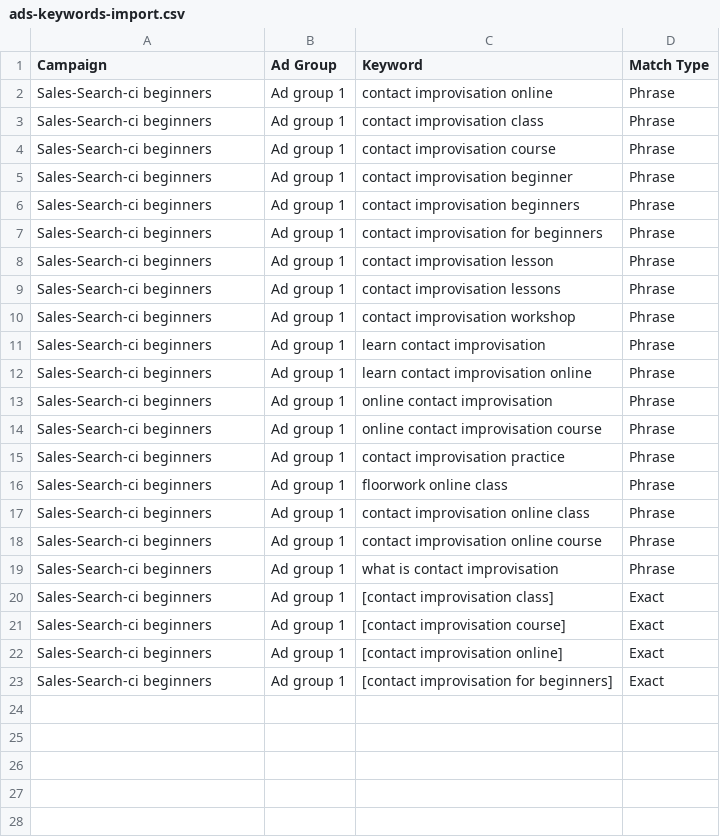
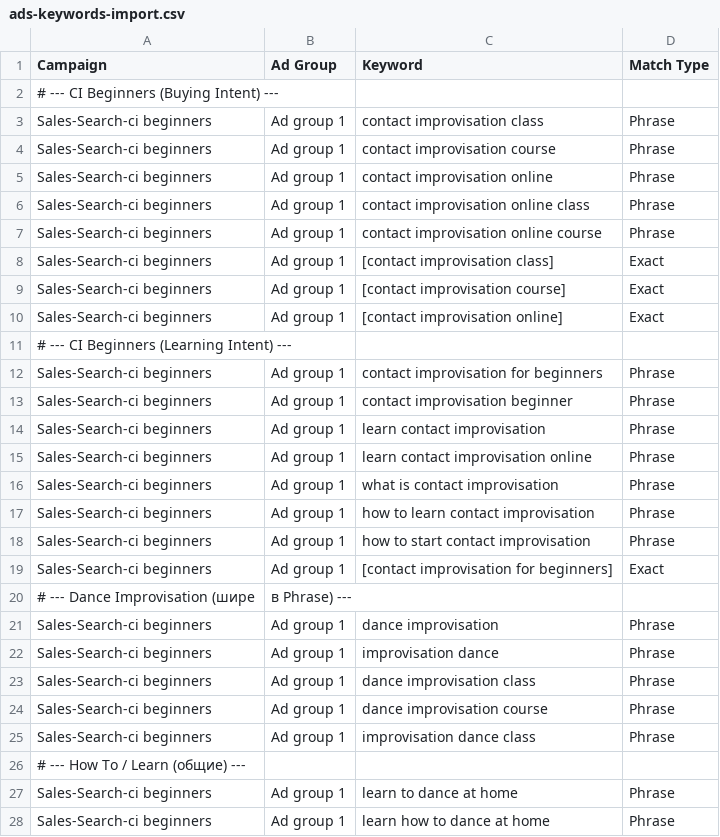
Before and after one commit to raisingh-boy/seamless-offer, a CSV file: ads-keywords-import.csv, drawn as a sheet; only a part is shown; the diff covers the shown part only.

```diff
--- a/ads-keywords-import.csv
+++ b/ads-keywords-import.csv
@@ -1,20 +1,8 @@
 Campaign,Ad Group,Keyword,Match Type
-Sales-Search-ci beginners,Ad group 1,"contact improvisation online",Phrase
+# --- CI Beginners (Buying Intent) ---
 Sales-Search-ci beginners,Ad group 1,"contact improvisation class",Phrase
 Sales-Search-ci beginners,Ad group 1,"contact improvisation course",Phrase
-Sales-Search-ci beginners,Ad group 1,"contact improvisation beginner",Phrase
-Sales-Search-ci beginners,Ad group 1,"contact improvisation beginners",Phrase
-Sales-Search-ci beginners,Ad group 1,"contact improvisation for beginners",Phrase
-Sales-Search-ci beginners,Ad group 1,"contact improvisation lesson",Phrase
-Sales-Search-ci beginners,Ad group 1,"contact improvisation lessons",Phrase
-Sales-Search-ci beginners,Ad group 1,"contact improvisation workshop",Phrase
-Sales-Search-ci beginners,Ad group 1,"learn contact improvisation",Phrase
-Sales-Search-ci beginners,Ad group 1,"learn contact improvisation online",Phrase
-Sales-Search-ci beginners,Ad group 1,"online contact improvisation",Phrase
-Sales-Search-ci beginners,Ad group 1,"online contact improvisation course",Phrase
-Sales-Search-ci beginners,Ad group 1,"contact improvisation practice",Phrase
-Sales-Search-ci beginners,Ad group 1,"floorwork online class",Phrase
+Sales-Search-ci beginners,Ad group 1,"contact improvisation online",Phrase
 Sales-Search-ci beginners,Ad group 1,"contact improvisation online class",Phrase
 Sales-Search-ci beginners,Ad group 1,"contact improvisation online course",Phrase
-Sales-Search-ci beginners,Ad group 1,"what is contact improvisation",Phrase
 Sales-Search-ci beginners,Ad group 1,[contact improvisation class],Exact
@@ -22,2 +10,19 @@ Sales-Search-ci beginners,Ad group 1,[contact improvisation course],Exact
 Sales-Search-ci beginners,Ad group 1,[contact improvisation online],Exact
+# --- CI Beginners (Learning Intent) ---
+Sales-Search-ci beginners,Ad group 1,"contact improvisation for beginners",Phrase
+Sales-Search-ci beginners,Ad group 1,"contact improvisation beginner",Phrase
+Sales-Search-ci beginners,Ad group 1,"learn contact improvisation",Phrase
+Sales-Search-ci beginners,Ad group 1,"learn contact improvisation online",Phrase
+Sales-Search-ci beginners,Ad group 1,"what is contact improvisation",Phrase
+Sales-Search-ci beginners,Ad group 1,"how to learn contact improvisation",Phrase
+Sales-Search-ci beginners,Ad group 1,"how to start contact improvisation",Phrase
 Sales-Search-ci beginners,Ad group 1,[contact improvisation for beginners],Exact
+# --- Dance Improvisation (шире, в Phrase) ---
+Sales-Search-ci beginners,Ad group 1,"dance improvisation",Phrase
+Sales-Search-ci beginners,Ad group 1,"improvisation dance",Phrase
+Sales-Search-ci beginners,Ad group 1,"dance improvisation class",Phrase
+Sales-Search-ci beginners,Ad group 1,"dance improvisation course",Phrase
+Sales-Search-ci beginners,Ad group 1,"improvisation dance class",Phrase
+# --- How To / Learn (общие) ---
+Sales-Search-ci beginners,Ad group 1,"learn to dance at home",Phrase
+Sales-Search-ci beginners,Ad group 1,"learn how to dance at home",Phrase
```
Also changed, not shown: 3 added rows elsewhere in this file, negative-keywords-ci.csv, 1 other file.
